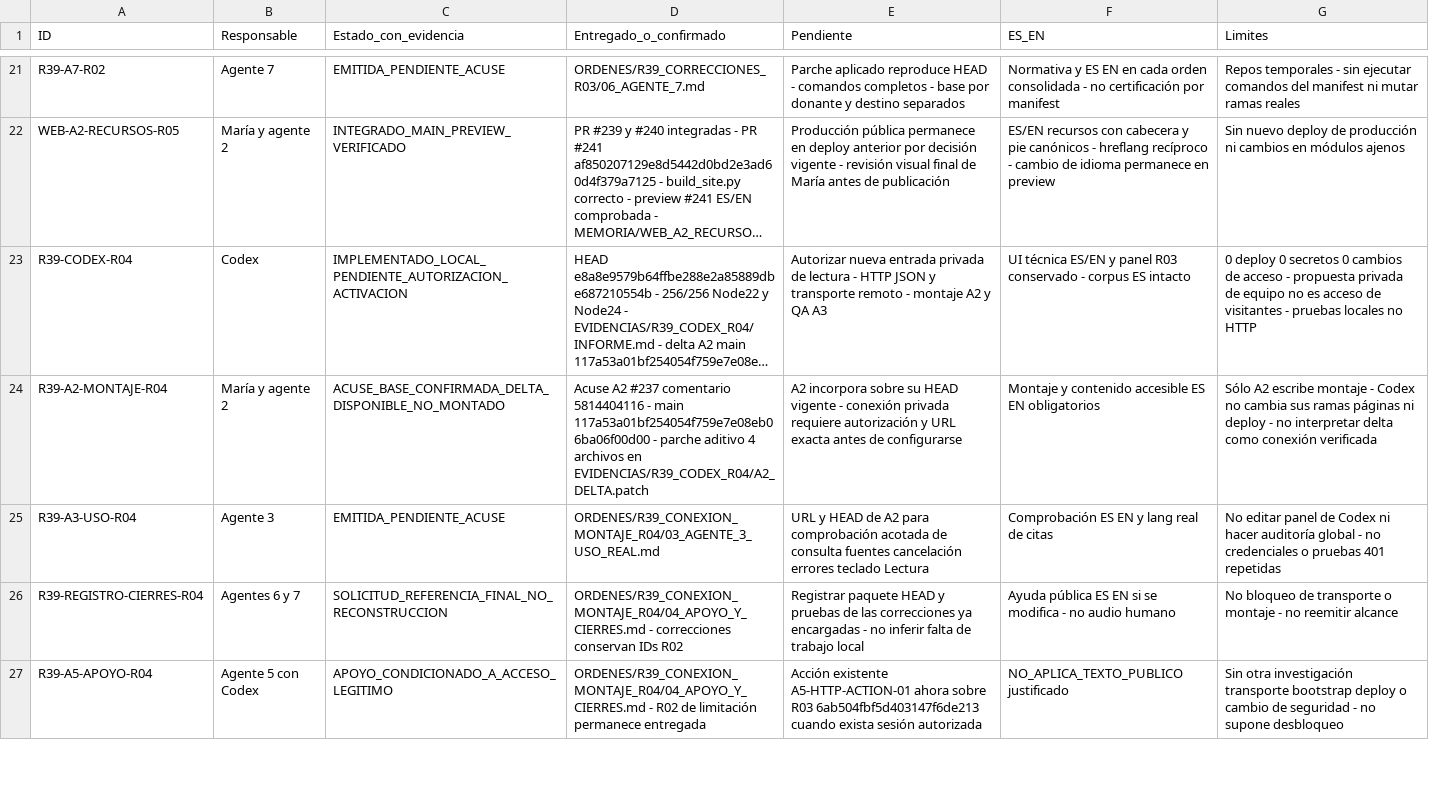
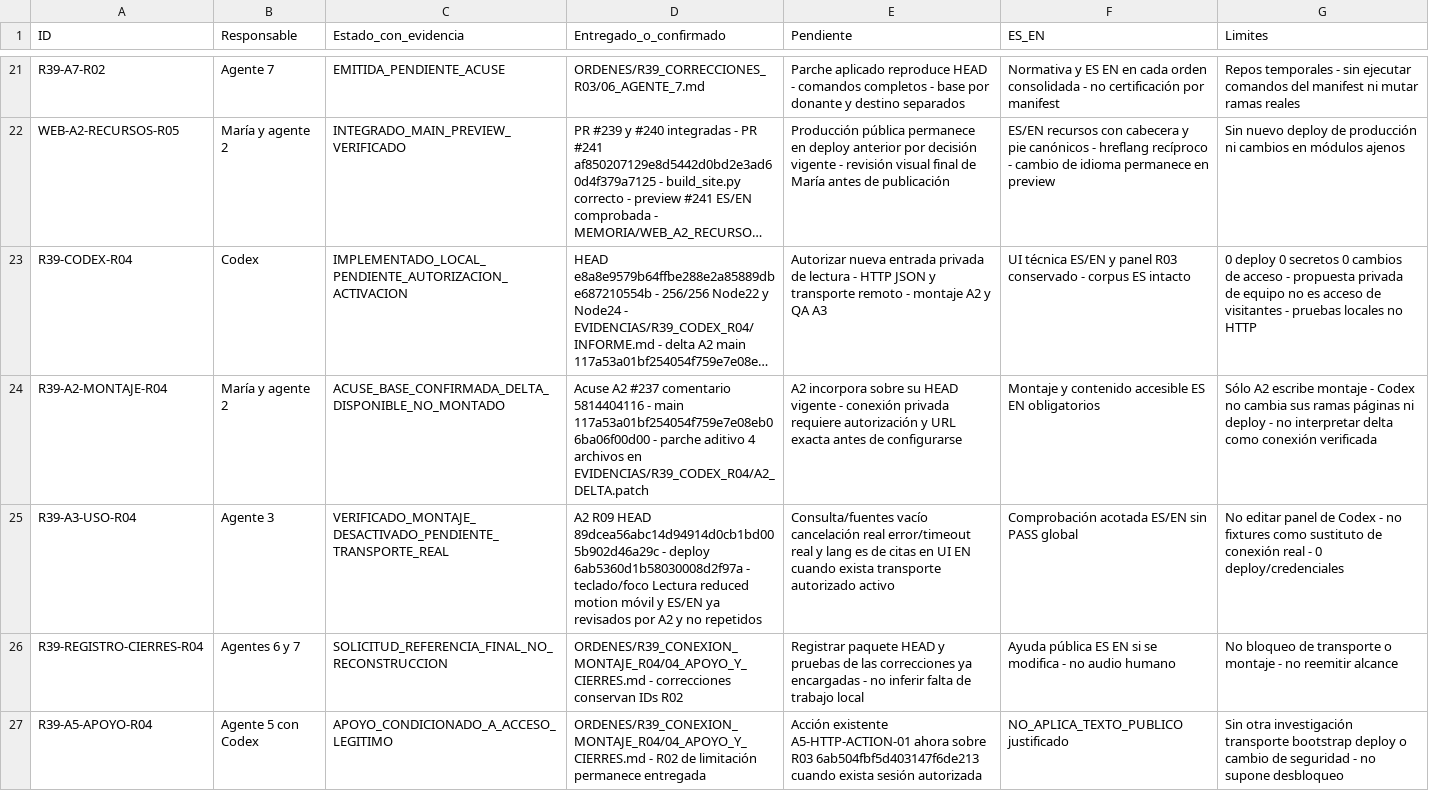
Before and after one commit to mruizwow-bit/irisgreen, a CSV file: COORDINACION_IRIS_GREEN/CONTROL/ESTADO_TRABAJOS.csv, drawn as a sheet; only a part is shown, gaps mark what is left out; long unchanged cells end in …; the diff names each change by its address in the sheet, - before the commit and + after, or states it on an @@ line.

Commit message:
Actualizar estado R39-A3-USO-R04

```diff
--- a/COORDINACION_IRIS_GREEN/CONTROL/ESTADO_TRABAJOS.csv
+++ b/COORDINACION_IRIS_GREEN/CONTROL/ESTADO_TRABAJOS.csv
-C25 (Estado_con_evidencia): EMITIDA_PENDIENTE_ACUSE
+C25 (Estado_con_evidencia): VERIFICADO_MONTAJE_DESACTIVADO_PENDIENTE_TRANSPORTE_REAL
-D25 (Entregado_o_confirmado): ORDENES/R39_CONEXION_MONTAJE_R04/03_AGENTE_3_USO_REAL.md
+D25 (Entregado_o_confirmado): A2 R09 HEAD 89dcea56abc14d94914d0cb1bd005b902d46a29c - deploy 6ab5360d1b58030008d2f97a - teclado/foco Lectura reduced motion móvil y ES/EN ya revisados por A2 y no repetidos
-E25 (Pendiente): URL y HEAD de A2 para comprobación acotada de consulta fuentes cancelación errores teclado Lectura
+E25 (Pendiente): Consulta/fuentes vacío cancelación real error/timeout real y lang es de citas en UI EN cuando exista transporte autorizado activo
-F25 (ES_EN): Comprobación ES EN y lang real de citas
+F25 (ES_EN): Comprobación acotada ES/EN sin PASS global
-G25 (Limites): …de Codex ni hacer auditoría global - no credenciales o pruebas 401 repetidas
+G25 (Limites): …de Codex - no fixtures como sustituto de conexión real - 0 deploy/credenciales
```
